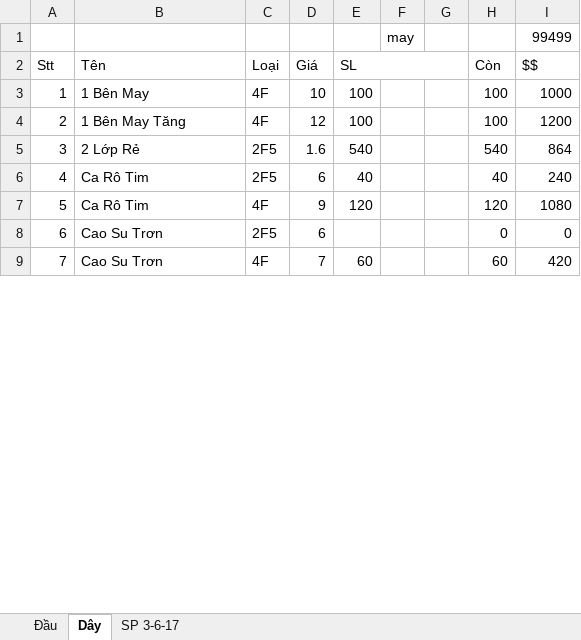
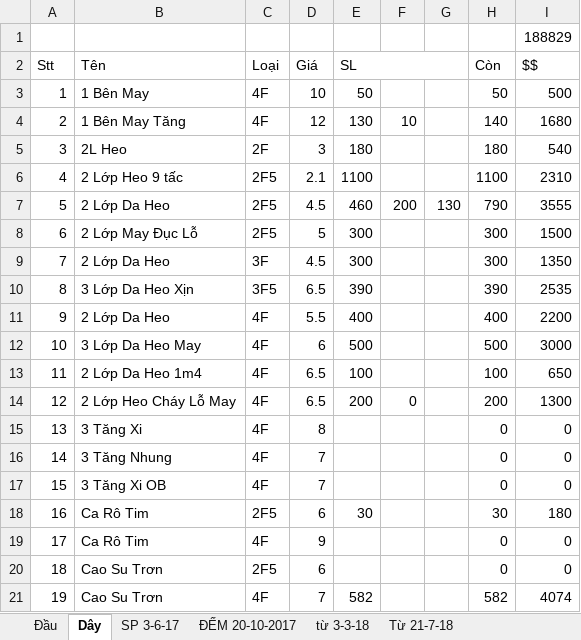
Before and after one commit to vipnat/QL_BanDayNit, an Excel workbook: KiemHangExcel/KiemHang_Tu_01-01-2017.xlsx, sheet Dây, drawn as a sheet; only a part is shown; values as stored, in another font and other column widths than the file's, no cell formats; removed rows and columns are numbered as before the commit, all else as after; the diff covers the shown part only; the diff names each change by its address in the sheet, - before the commit and + after, or states it on an @@ line.

```diff
--- a/KiemHangExcel/KiemHang_Tu_01-01-2017.xlsx (sheet Dây)
+++ b/KiemHangExcel/KiemHang_Tu_01-01-2017.xlsx (sheet Dây)
+sheet tab: ĐẾM 20-10-2017
+sheet tab: từ 3-3-18
+sheet tab: Từ 21-7-18
-row 1:  |  |  |  |  | may |  |  | 99499
+row 1:  |  |  |  |  |  |  |  | 188829
-E3 (SL): 100
+E3 (SL): 50
-H3 (Còn): 100
+H3 (Còn): 50
-I3 ($$): 1000
+I3 ($$): 500
-E4 (SL): 100
+E4 (SL): 130
-F4: (empty)
+F4: 10
-H4 (Còn): 100
+H4 (Còn): 140
-I4 ($$): 1200
+I4 ($$): 1680
-row 5: 3 | 2 Lớp Rẻ | 2F5 | 1.6 | 540 |  |  | 540 | 864
+row 5: 3 | 2L Heo | 2F | 3 | 180 |  |  | 180 | 540
+row 6: 4 | 2 Lớp Heo 9 tấc | 2F5 | 2.1 | 1100 |  |  | 1100 | 2310
+row 7: 5 | 2 Lớp Da Heo | 2F5 | 4.5 | 460 | 200 | 130 | 790 | 3555
+row 8: 6 | 2 Lớp May Đục Lỗ | 2F5 | 5 | 300 |  |  | 300 | 1500
+row 9: 7 | 2 Lớp Da Heo | 3F | 4.5 | 300 |  |  | 300 | 1350
+row 10: 8 | 3 Lớp Da Heo Xịn | 3F5 | 6.5 | 390 |  |  | 390 | 2535
+row 11: 9 | 2 Lớp Da Heo | 4F | 5.5 | 400 |  |  | 400 | 2200
+row 12: 10 | 3 Lớp Da Heo May | 4F | 6 | 500 |  |  | 500 | 3000
+row 13: 11 | 2 Lớp Da Heo 1m4 | 4F | 6.5 | 100 |  |  | 100 | 650
+row 14: 12 | 2 Lớp Heo Cháy Lỗ May | 4F | 6.5 | 200 | 0 |  | 200 | 1300
+row 15: 13 | 3 Tăng Xi | 4F | 8 |  |  |  | 0 | 0
+row 16: 14 | 3 Tăng Nhung | 4F | 7 |  |  |  | 0 | 0
+row 17: 15 | 3 Tăng Xi OB | 4F | 7 |  |  |  | 0 | 0
@@ column A (Stt) renumbered between rows 18 and 178 @@
-E18 (SL): 40
+E18 (SL): 30
-H18 (Còn): 40
+H18 (Còn): 30
-I18 ($$): 240
+I18 ($$): 180
-E19 (SL): 120
+E19 (SL): (empty)
-H19 (Còn): 120
+H19 (Còn): 0
-I19 ($$): 1080
+I19 ($$): 0
-E21 (SL): 60
+E21 (SL): 582
-H21 (Còn): 60
+H21 (Còn): 582
-I21 ($$): 420
+I21 ($$): 4074
```
Also changed, not shown: 103 added rows, 93 removed rows and 124 edited cells elsewhere in this sheet, sheet Đầu, sheet SP 3-6-17, cell formats, formulas that keep their value.
